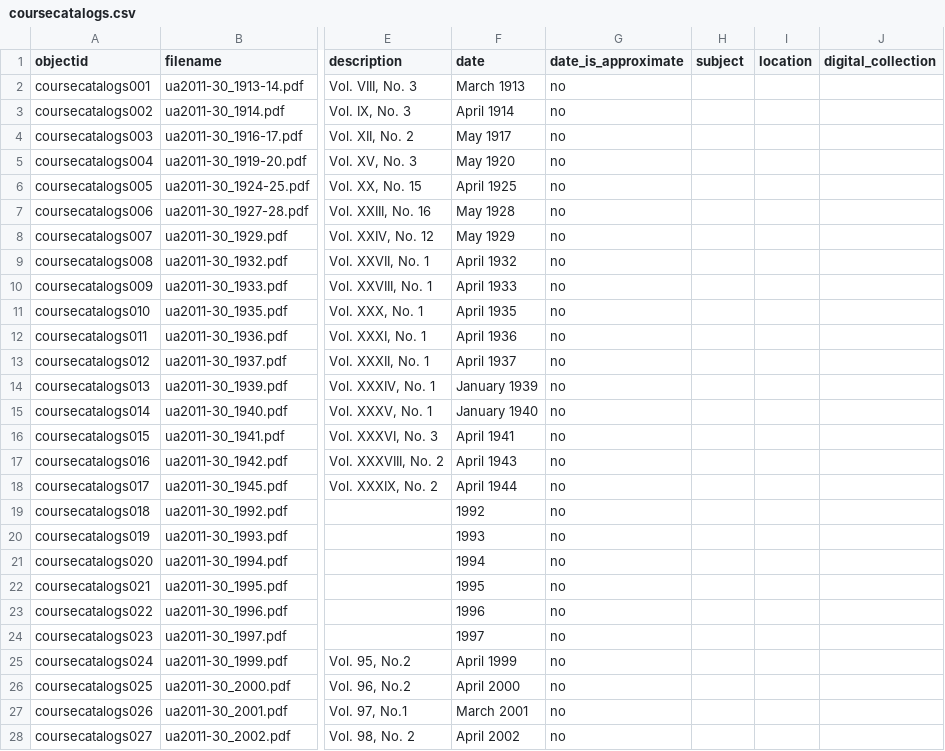
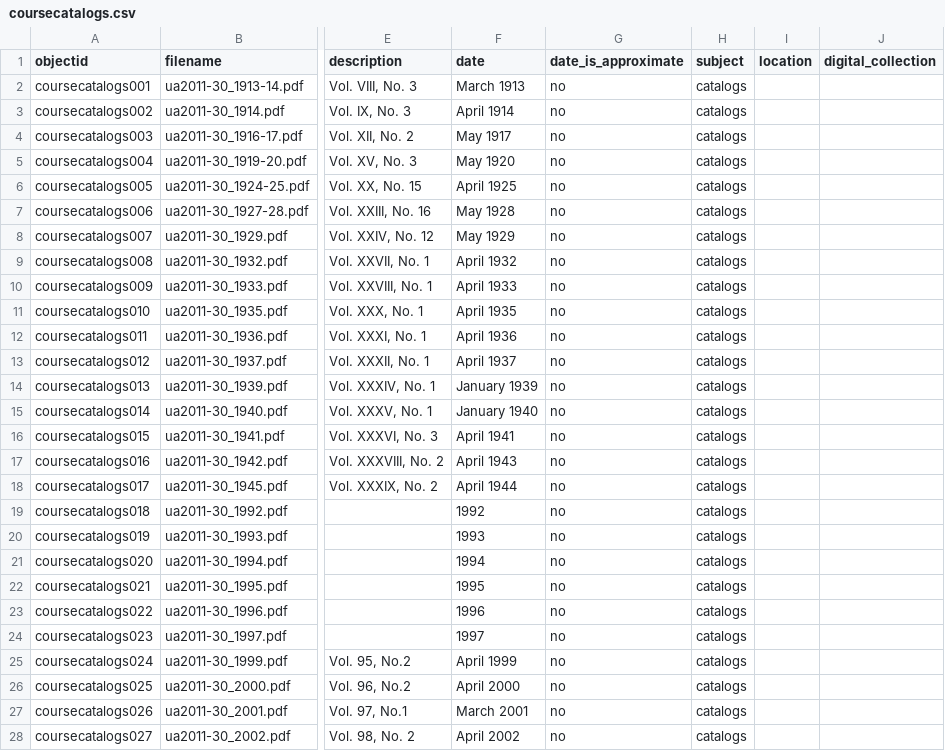
Before and after one commit to uidaholib/collectionbuilder-sa-spec-exhibits, a CSV file: _data/coursecatalogs.csv, drawn as a sheet; only a part is shown, gaps mark what is left out; the diff covers the shown part only; the diff names each change by its address in the sheet, - before the commit and + after, or states it on an @@ line.

Commit message:
updated subjects

```diff
--- a/_data/coursecatalogs.csv
+++ b/_data/coursecatalogs.csv
-H2:H28 (subject): (empty)
+H2:H28 (subject): catalogs
```
Also changed, not shown: 30 edited cells elsewhere in this file.
